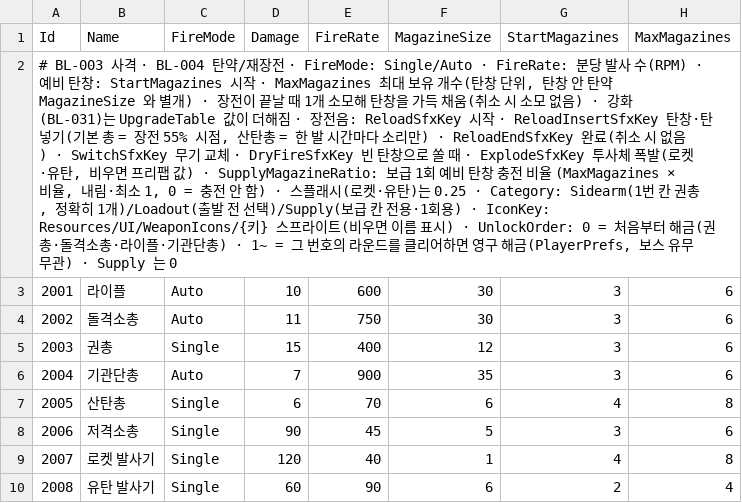
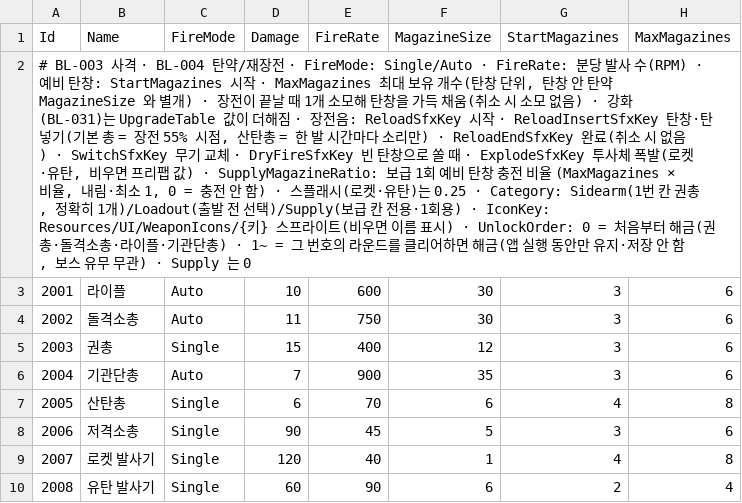
Before and after one commit to KooHoo-Dev/3rd_3D_1-3D-Project-team_even, a TSV file: Assets/StreamingAssets/Tables/WeaponTable.tsv, drawn as a sheet; only a part is shown; the diff names each change by its address in the sheet, - before the commit and + after, or states it on an @@ line.

```diff
--- a/Assets/StreamingAssets/Tables/WeaponTable.tsv
+++ b/Assets/StreamingAssets/Tables/WeaponTable.tsv
-A2 (Id): …어하면 영구 해금(PlayerPrefs, 보스 유…
+A2 (Id): …어하면 해금(앱 실행 동안만 유지·저장 안 함, 보스 유…
```
Also changed, not shown: 4 other files.
